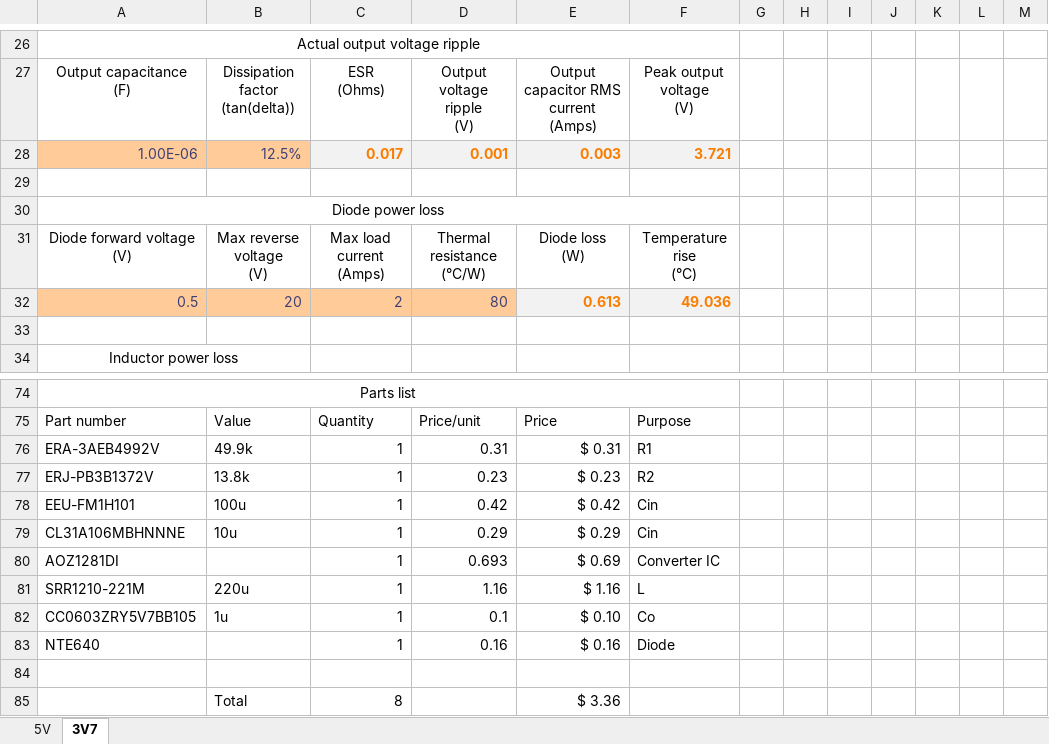
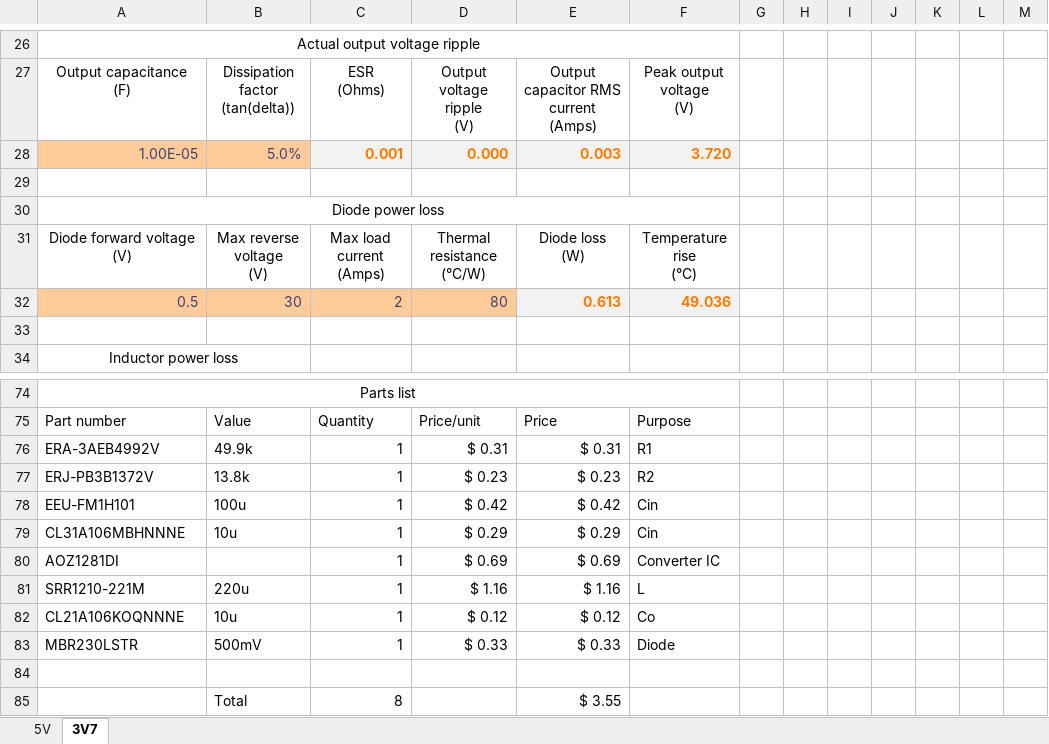
Before and after one commit to solidDoWant/SBC5-Hardware, an Excel workbook: AOZ1281DI.xlsx, sheet 3V7, drawn as a sheet; only a part is shown, gaps mark what is left out; values as stored, in another font and other column widths than the file's, no borders; charts and pictures and conditional formats and table styles not drawn; removed rows and columns are numbered as before the commit, all else as after; the diff names each change by its address in the sheet, - before the commit and + after, or states it on an @@ line.

Commit message:
Updated buck converter calculation with new parts

```diff
--- a/AOZ1281DI.xlsx (sheet 3V7)
+++ b/AOZ1281DI.xlsx (sheet 3V7)
-row 28: 1.00E-06 | 12.5% | 0.017 | 0.001 | 0.003 | 3.721
+row 28: 1.00E-05 | 5.0% | 0.001 | 0.000 | 0.003 | 3.720
-B32: 20
+B32: 30
-D76: 0.31
+D76: $ 0.31
-D77: 0.23
+D77: $ 0.23
-D78: 0.42
+D78: $ 0.42
-D79: 0.29
+D79: $ 0.29
-D80: 0.693
+D80: $ 0.69
-D81: 1.16
+D81: $ 1.16
-row 82: CC0603ZRY5V7BB105 | 1u | 1 | 0.1 | $ 0.10 | Co
-row 83: NTE640 |  | 1 | 0.16 | $ 0.16 | Diode
+row 82: CL21A106KOQNNNE | 10u | 1 | $ 0.12 | $ 0.12 | Co
+row 83: MBR230LSTR | 500mV | 1 | $ 0.33 | $ 0.33 | Diode
-E85: $ 3.36
+E85: $ 3.55
```
Also changed, not shown: sheet 5V.
